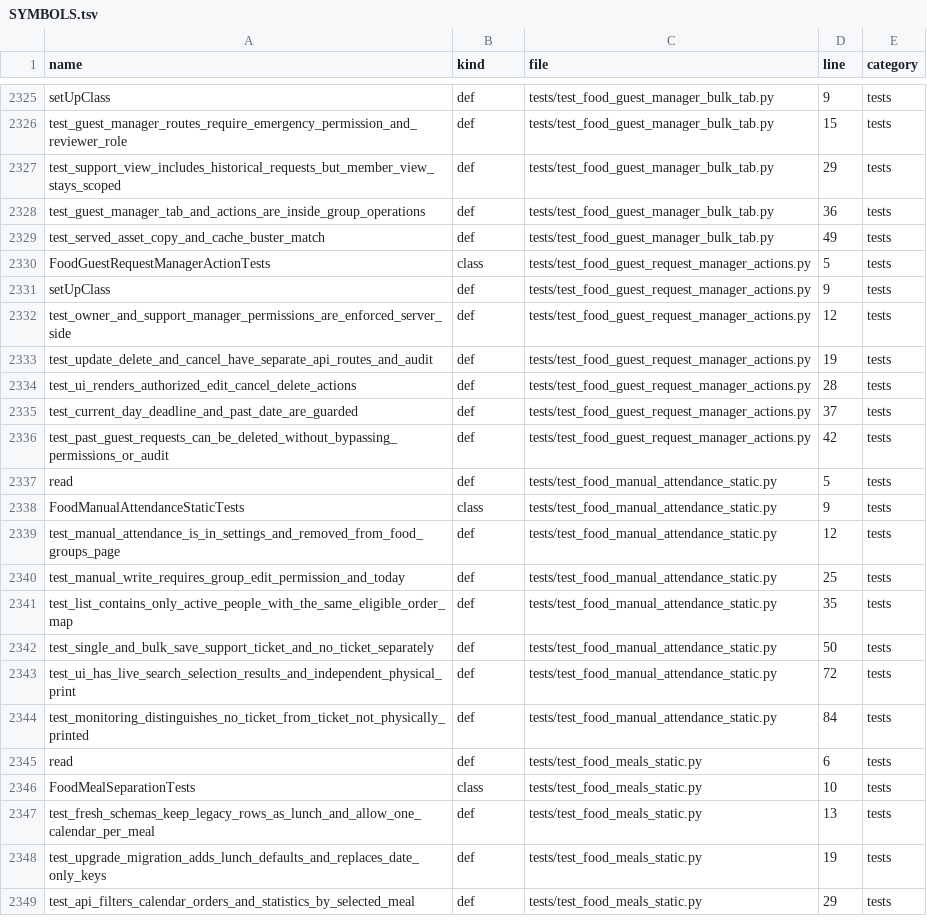
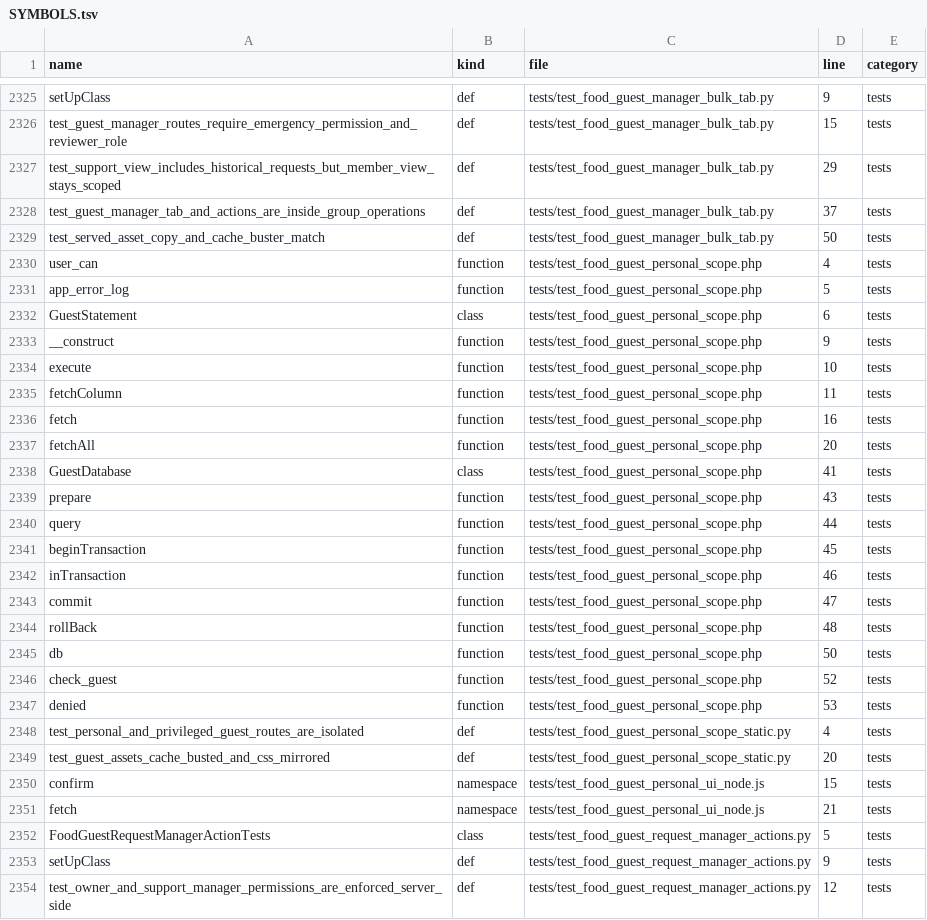
Before and after one commit to alirezarahimy-code/ticket, a TSV file: docs/system-map/SYMBOLS.tsv, drawn as a sheet; only a part is shown, gaps mark what is left out; the shorter side is filled out with more unchanged rows; the diff covers the shown part only.

Commit message:
Prepare 1.62.61 guest order privacy prerelease
Co-authored-by: arena-agent <297053741+arena-agent@users.noreply.github.com>

```diff
--- a/docs/system-map/SYMBOLS.tsv
+++ b/docs/system-map/SYMBOLS.tsv
@@ -2327,4 +2327,26 @@ test_guest_manager_routes_require_emergency_permission_and_reviewer_role	def	tes
 test_support_view_includes_historical_requests_but_member_view_stays_scoped	def	tests/test_food_guest_manager_bulk_tab.py	29	tests
-test_guest_manager_tab_and_actions_are_inside_group_operations	def	tests/test_food_guest_manager_bulk_tab.py	36	tests
-test_served_asset_copy_and_cache_buster_match	def	tests/test_food_guest_manager_bulk_tab.py	49	tests
+test_guest_manager_tab_and_actions_are_inside_group_operations	def	tests/test_food_guest_manager_bulk_tab.py	37	tests
+test_served_asset_copy_and_cache_buster_match	def	tests/test_food_guest_manager_bulk_tab.py	50	tests
+user_can	function	tests/test_food_guest_personal_scope.php	4	tests
+app_error_log	function	tests/test_food_guest_personal_scope.php	5	tests
+GuestStatement	class	tests/test_food_guest_personal_scope.php	6	tests
+__construct	function	tests/test_food_guest_personal_scope.php	9	tests
+execute	function	tests/test_food_guest_personal_scope.php	10	tests
+fetchColumn	function	tests/test_food_guest_personal_scope.php	11	tests
+fetch	function	tests/test_food_guest_personal_scope.php	16	tests
+fetchAll	function	tests/test_food_guest_personal_scope.php	20	tests
+GuestDatabase	class	tests/test_food_guest_personal_scope.php	41	tests
+prepare	function	tests/test_food_guest_personal_scope.php	43	tests
+query	function	tests/test_food_guest_personal_scope.php	44	tests
+beginTransaction	function	tests/test_food_guest_personal_scope.php	45	tests
+inTransaction	function	tests/test_food_guest_personal_scope.php	46	tests
+commit	function	tests/test_food_guest_personal_scope.php	47	tests
+rollBack	function	tests/test_food_guest_personal_scope.php	48	tests
+db	function	tests/test_food_guest_personal_scope.php	50	tests
+check_guest	function	tests/test_food_guest_personal_scope.php	52	tests
+denied	function	tests/test_food_guest_personal_scope.php	53	tests
+test_personal_and_privileged_guest_routes_are_isolated	def	tests/test_food_guest_personal_scope_static.py	4	tests
+test_guest_assets_cache_busted_and_css_mirrored	def	tests/test_food_guest_personal_scope_static.py	20	tests
+confirm	namespace	tests/test_food_guest_personal_ui_node.js	15	tests
+fetch	namespace	tests/test_food_guest_personal_ui_node.js	21	tests
 FoodGuestRequestManagerActionTests	class	tests/test_food_guest_request_manager_actions.py	5	tests
```
Also changed, not shown: 1 added row and 27 edited cells elsewhere in this file, docs/system-map/FILES.tsv, docs/system-map/ROUTES.tsv, 21 other files.
